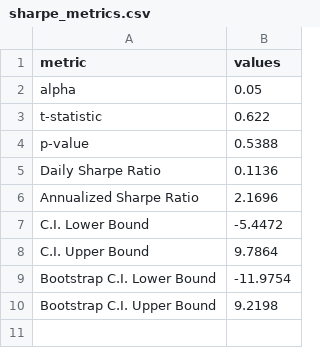
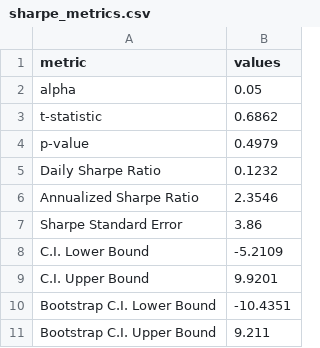
Before and after one commit to sehunkeem/strategy-performance, a CSV file: sharpe_metrics.csv, drawn as a sheet.

```diff
--- a/sharpe_metrics.csv
+++ b/sharpe_metrics.csv
@@ -2,9 +2,10 @@ metric,values
 alpha,0.05
-t-statistic,0.622
-p-value,0.5388
-Daily Sharpe Ratio,0.1136
-Annualized Sharpe Ratio,2.1696
-C.I. Lower Bound,-5.4472
-C.I. Upper Bound,9.7864
-Bootstrap C.I. Lower Bound,-11.9754
-Bootstrap C.I. Upper Bound,9.2198
+t-statistic,0.6862
+p-value,0.4979
+Daily Sharpe Ratio,0.1232
+Annualized Sharpe Ratio,2.3546
+Sharpe Standard Error,3.86
+C.I. Lower Bound,-5.2109
+C.I. Upper Bound,9.9201
+Bootstrap C.I. Lower Bound,-10.4351
+Bootstrap C.I. Upper Bound,9.211
```
Also changed, not shown: metrics_strategy.csv, 7 other files.
